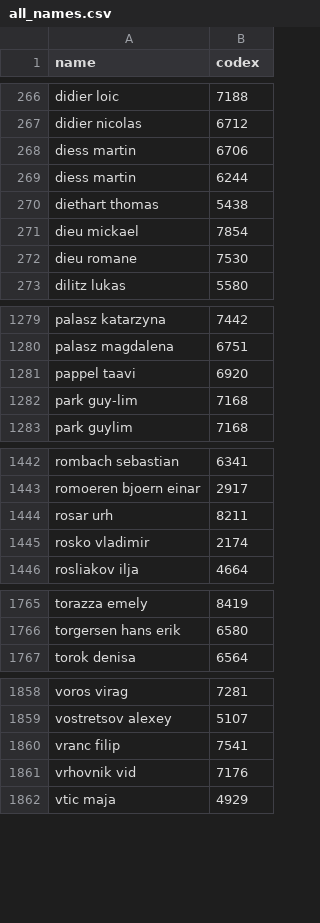
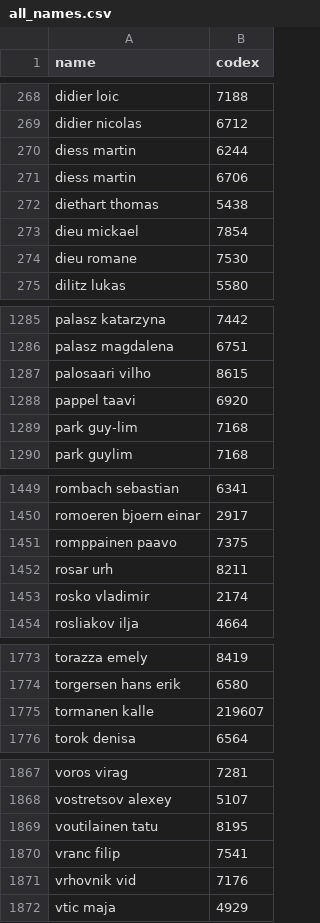
Before and after one commit to wrotki8778/Ski_jumping_data_center, a CSV file: all_names.csv, drawn as a sheet; only a part is shown, gaps mark what is left out; the diff covers the shown part only.

```diff
--- a/all_names.csv
+++ b/all_names.csv
@@ -267,4 +269,4 @@
 "didier nicolas",6712
-"diess martin",6706
 "diess martin",6244
+"diess martin",6706
 "diethart thomas",5438
@@ -1280,2 +1286,3 @@
 "palasz magdalena",6751
+"palosaari vilho",8615
 "pappel taavi",6920
@@ -1443,2 +1450,3 @@
 "romoeren bjoern einar",2917
+"romppainen paavo",7375
 "rosar urh",8211
@@ -1766,2 +1774,3 @@
 "torgersen hans erik",6580
+"tormanen kalle",219607
 "torok denisa",6564
@@ -1859,2 +1868,3 @@
 "vostretsov alexey",5107
+"voutilainen tatu",8195
 "vranc filip",7541
```
Also changed, not shown: 6 added rows and 4 moved rows elsewhere in this file, all_comps_r.csv, 3 other files.
